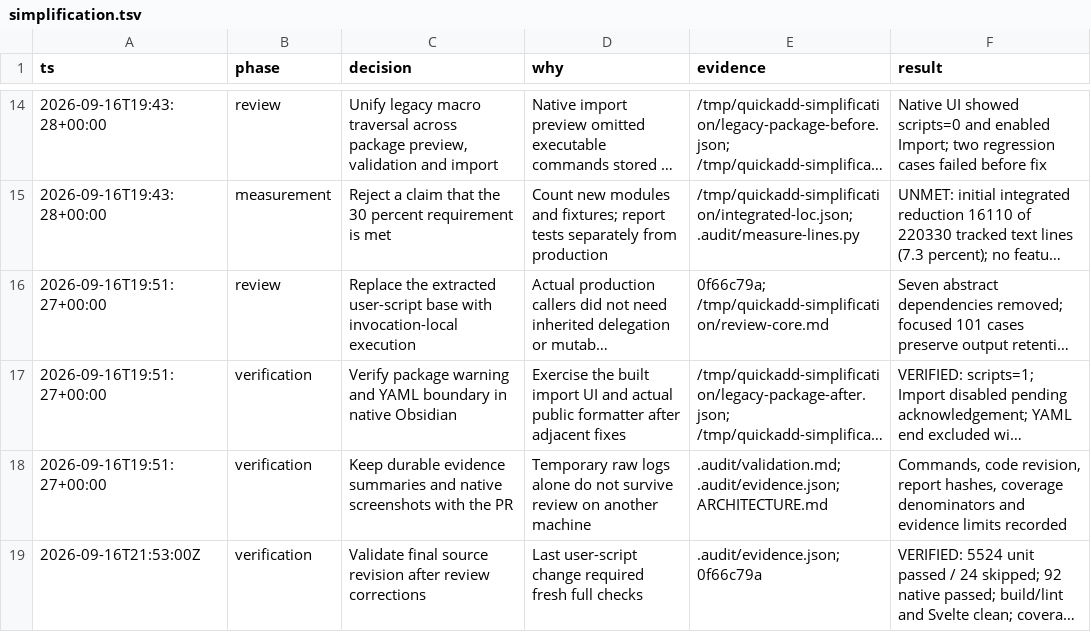
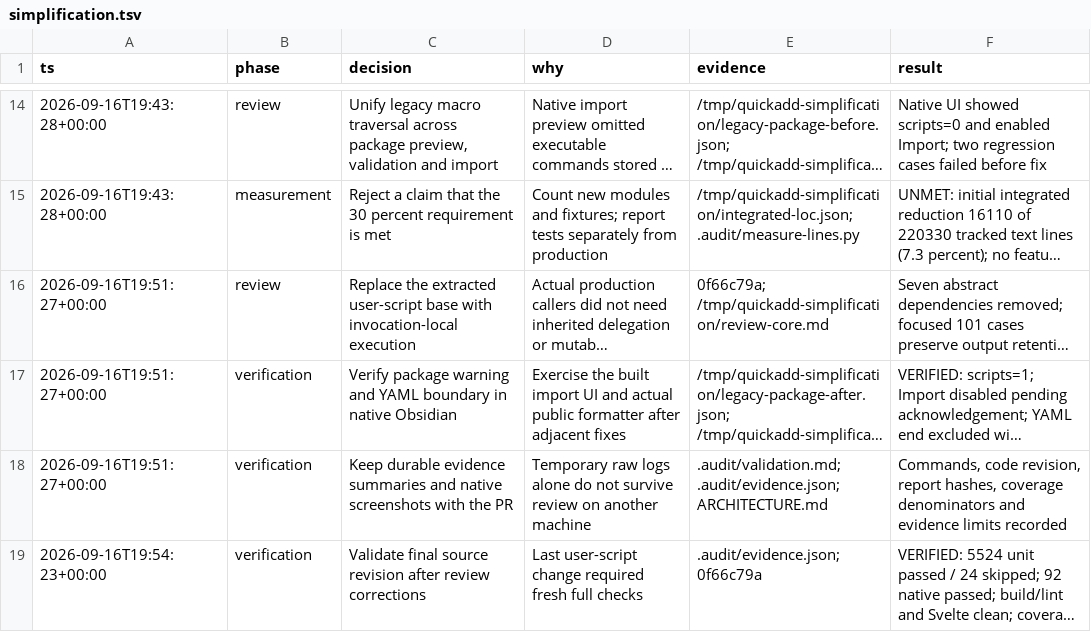
Before and after one commit to chhoumann/quickadd, a TSV file: .audit/simplification.tsv, drawn as a sheet; only a part is shown, gaps mark what is left out; long unchanged cells end in …; the diff names each change by its address in the sheet, - before the commit and + after, or states it on an @@ line.

Commit message:
docs: use the verification timestamp in the audit trail

```diff
--- a/.audit/simplification.tsv
+++ b/.audit/simplification.tsv
-A19 (ts): 2026-09-16T21:53:00Z
+A19 (ts): 2026-09-16T19:54:23+00:00
```
